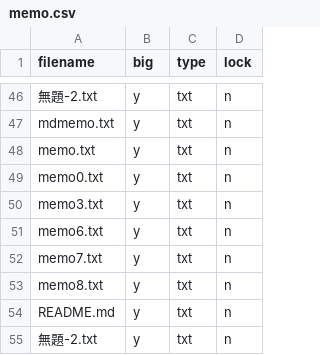
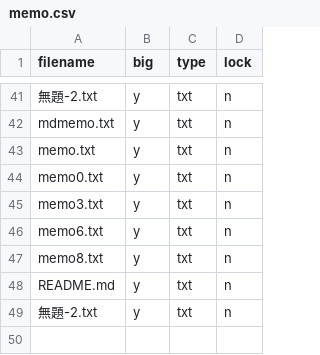
Before and after one commit to ooyuka2/Memoria, a CSV file: data/memo.csv, drawn as a sheet; only a part is shown, gaps mark what is left out; the diff covers the shown part only.

```diff
--- a/data/memo.csv
+++ b/data/memo.csv
@@ -51,3 +46,2 @@ memo3.txt,y,txt,n
 memo6.txt,y,txt,n
-memo7.txt,y,txt,n
 memo8.txt,y,txt,n
```
Also changed, not shown: 5 removed rows elsewhere in this file, data/todo.csv, data/working.csv, 4 other files.
